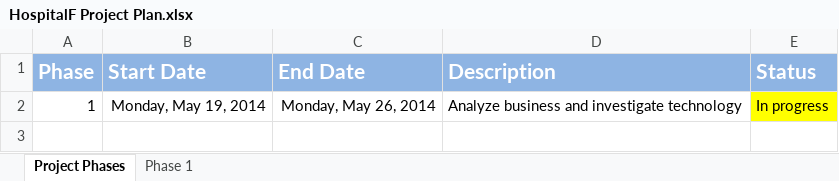
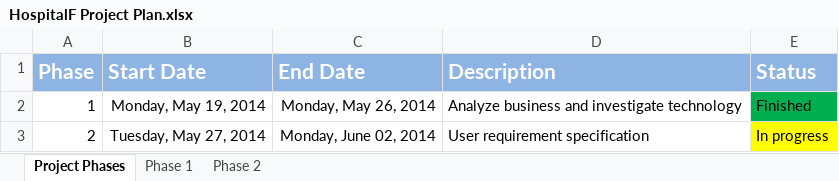
Before and after one commit to Princessgladys/hospital-finder, an Excel workbook: Project Management/HospitalF Project Plan.xlsx, sheet Project Phases, drawn as a sheet; values as stored, in another font and other column widths than the file's, no borders; table styles not drawn; the diff names each change by its address in the sheet, - before the commit and + after, or states it on an @@ line.

Commit message:
Update plan for phase 2

```diff
--- a/Project Management/HospitalF Project Plan.xlsx (sheet Project Phases)
+++ b/Project Management/HospitalF Project Plan.xlsx (sheet Project Phases)
+sheet tab: Phase 2
-E2 (Status): In progress
+E2 (Status): Finished
-E2 fill: #FFFF00
+E2 fill: #00B050
+row 3: 2 | Tuesday, May 27, 2014 | Monday, June 02, 2014 | User requirement specification | In progress
```
Also changed, not shown: sheet Phase 1.
